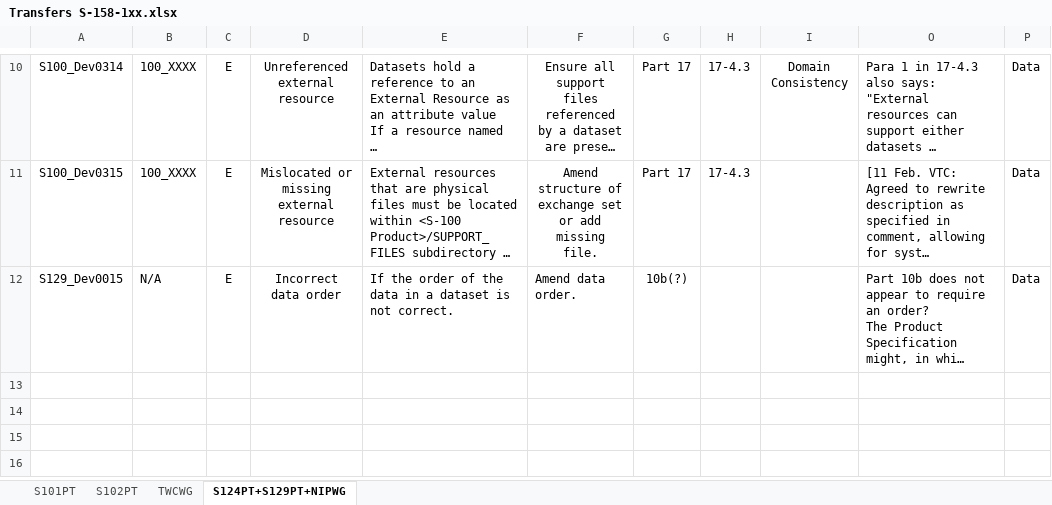
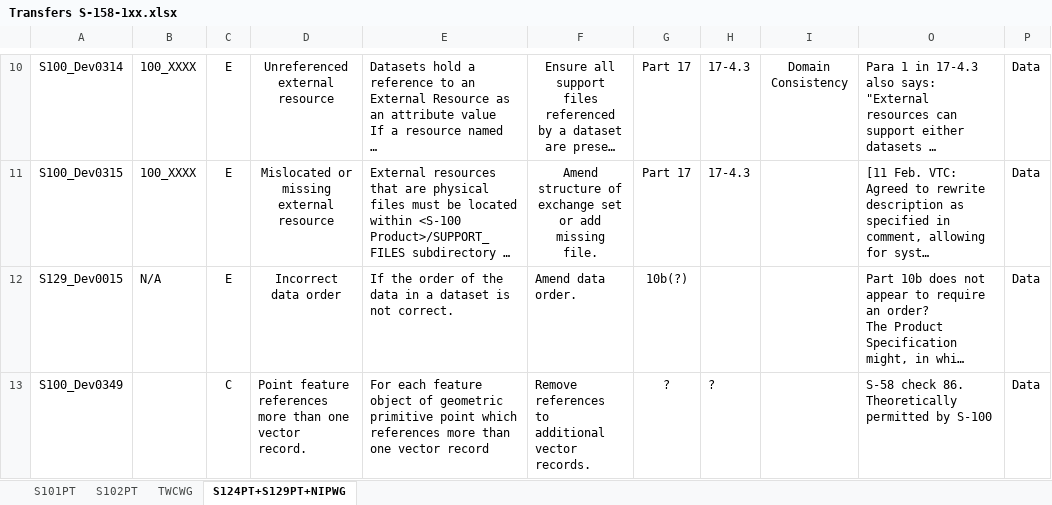
Before and after one commit to iho-ohi/S-100-Validation-Checks, an Excel workbook: Documents/S-158-100/1.0.0/Transfers S-158-1xx.xlsx, sheet S124PT+S129PT+NIPWG, drawn as a sheet; only a part is shown, gaps mark what is left out; long unchanged cells end in …; values as stored, in another font and other column widths than the file's, no borders; ↵ is a line break in a cell; the diff names each change by its address in the sheet, - before the commit and + after, or states it on an @@ line.

Commit message:
Updated transfer list
Added S-58 check 86 to transfer list

```diff
--- a/Documents/S-158-100/1.0.0/Transfers S-158-1xx.xlsx (sheet S124PT+S129PT+NIPWG)
+++ b/Documents/S-158-100/1.0.0/Transfers S-158-1xx.xlsx (sheet S124PT+S129PT+NIPWG)
+row 13: S100_Dev0349 |  | C | Point feature references more than one vector record. | For each feature object of geometric primitive point which references more than one vector record | Remove references to additional vector ↵ records. | ? | ? |  | S-58 check 86. Theoretically permitted by S-100 | Data
```
Also changed, not shown: sheet S101PT.
